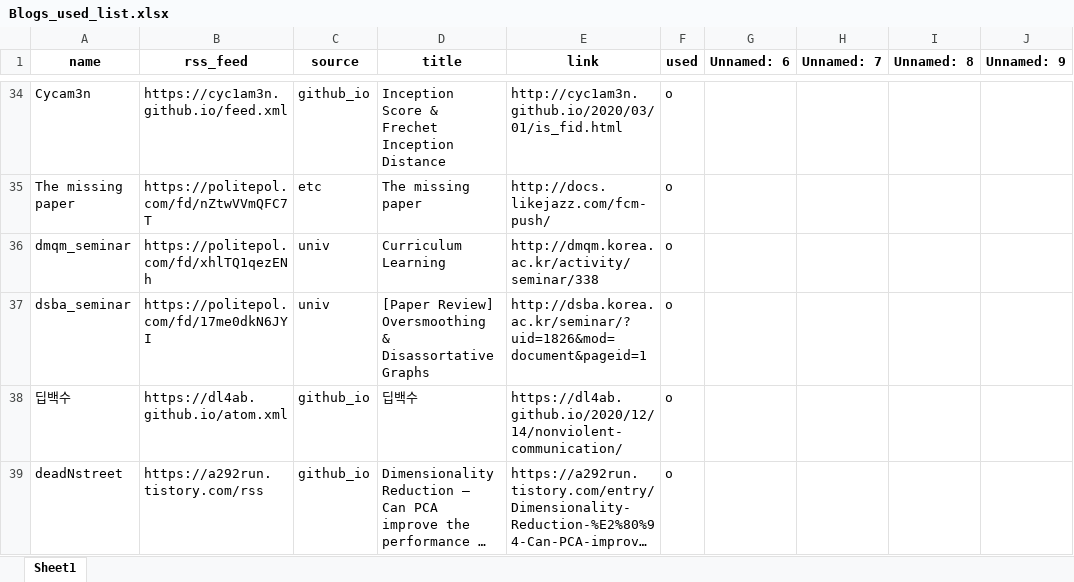
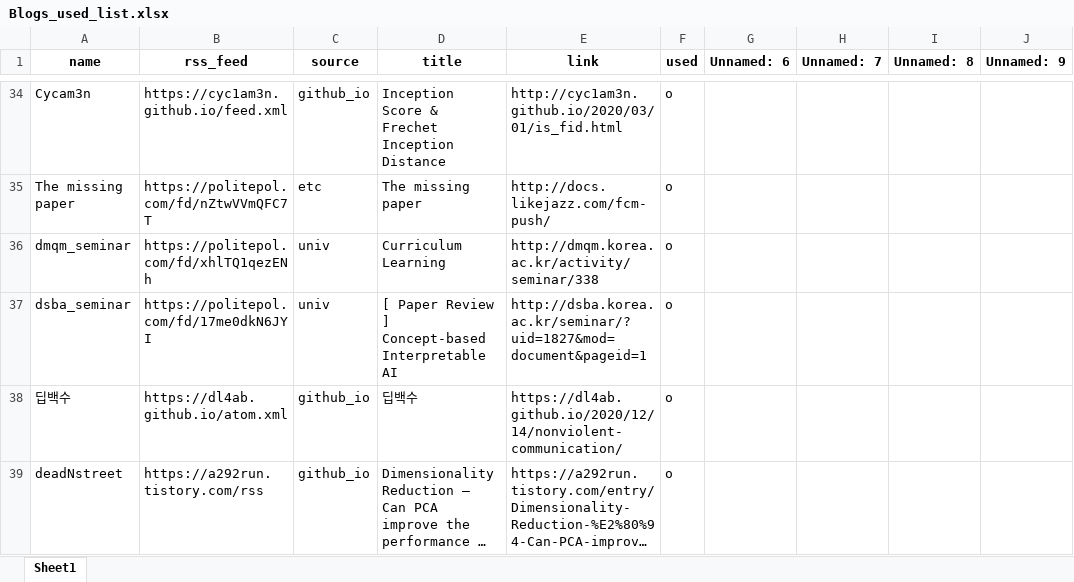
Before and after one commit to ainsuotain/today-mlblog-bot, an Excel workbook: Blogs_used_list.xlsx, sheet Sheet1, drawn as a sheet; only a part is shown, gaps mark what is left out; long unchanged cells end in …; values as stored, in another font and other column widths than the file's, no borders; the diff names each change by its address in the sheet, - before the commit and + after, or states it on an @@ line.

Commit message:
Auto - Update data with bot!

```diff
--- a/Blogs_used_list.xlsx (sheet Sheet1)
+++ b/Blogs_used_list.xlsx (sheet Sheet1)
-D37 (title): [Paper Review] Oversmoothing & Disassortative Graphs
+D37 (title): [ Paper Review ] Concept-based Interpretable AI
-E37 (link): http://dsba.korea.ac.kr/seminar/?uid=1826&mod=document&pageid=1
+E37 (link): http://dsba.korea.ac.kr/seminar/?uid=1827&mod=document&pageid=1
```
Also changed, not shown: 1 other file.
